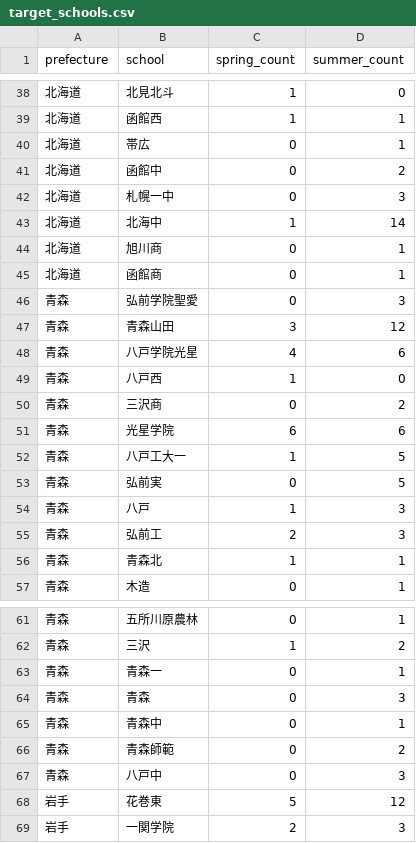
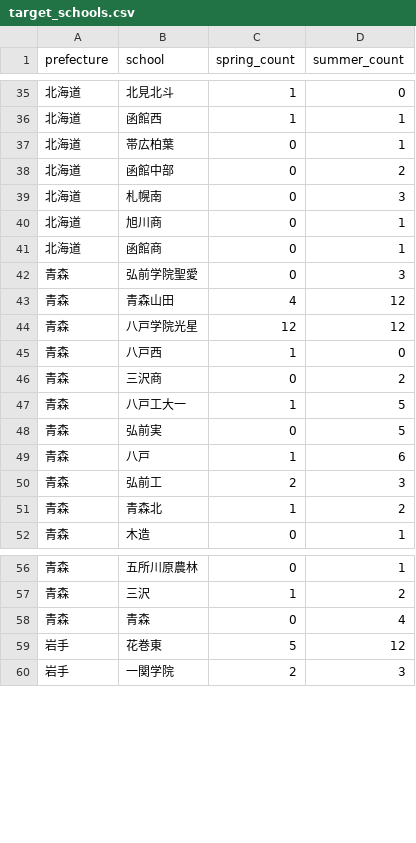
Before and after one commit to junjun-koshien/koshien-watcher, a CSV file: data/target_schools.csv, drawn as a sheet; only a part is shown, gaps mark what is left out; the diff covers the shown part only.

Commit message:
Update target_schools.csv

```diff
--- a/data/target_schools.csv
+++ b/data/target_schools.csv
@@ -39,6 +36,5 @@ prefecture,school,spring_count,summer_count
 北海道,函館西,1,1
-北海道,帯広,0,1
-北海道,函館中,0,2
-北海道,札幌一中,0,3
-北海道,北海中,1,14
+北海道,帯広柏葉,0,1
+北海道,函館中部,0,2
+北海道,札幌南,0,3
 北海道,旭川商,0,1
@@ -46,12 +42,11 @@ prefecture,school,spring_count,summer_count
 青森,弘前学院聖愛,0,3
-青森,青森山田,3,12
-青森,八戸学院光星,4,6
+青森,青森山田,4,12
+青森,八戸学院光星,12,12
 青森,八戸西,1,0
 青森,三沢商,0,2
-青森,光星学院,6,6
 青森,八戸工大一,1,5
 青森,弘前実,0,5
-青森,八戸,1,3
+青森,八戸,1,6
 青森,弘前工,2,3
-青森,青森北,1,1
+青森,青森北,1,2
 青森,木造,0,1
@@ -62,7 +57,3 @@ prefecture,school,spring_count,summer_count
 青森,三沢,1,2
-青森,青森一,0,1
-青森,青森,0,3
-青森,青森中,0,1
-青森,青森師範,0,2
-青森,八戸中,0,3
+青森,青森,0,4
 岩手,花巻東,5,12
```
Also changed, not shown: 3 added rows, 6 removed rows and 34 edited cells elsewhere in this file.
